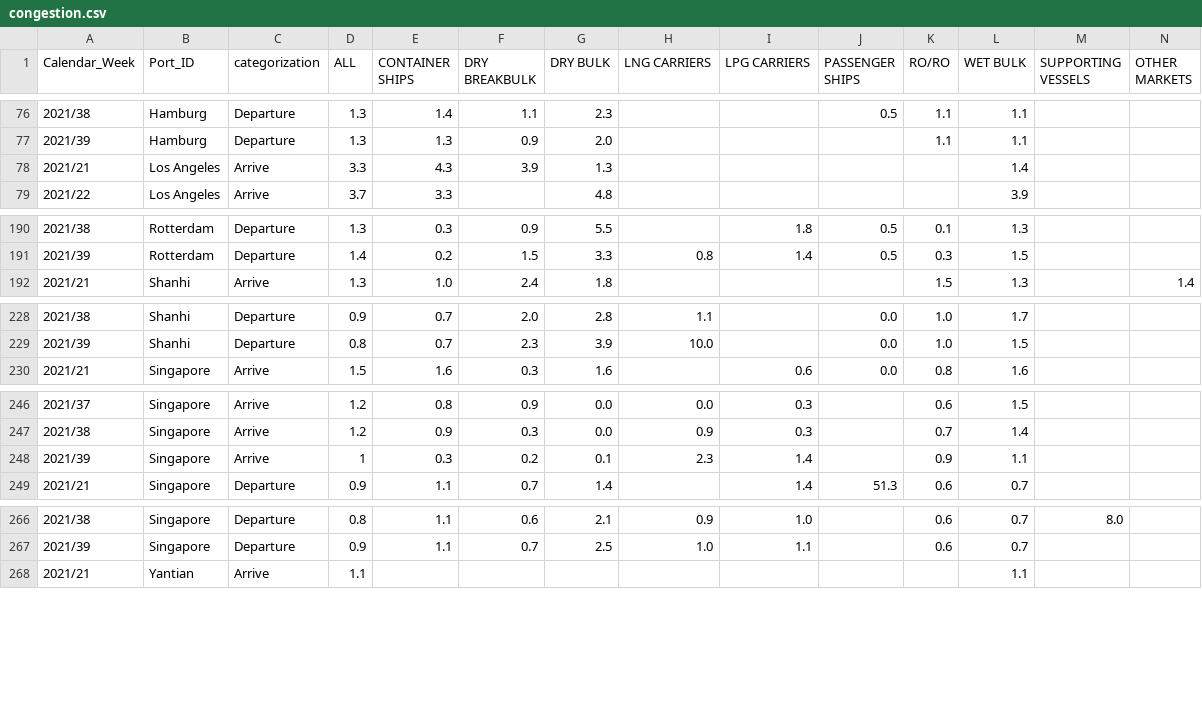
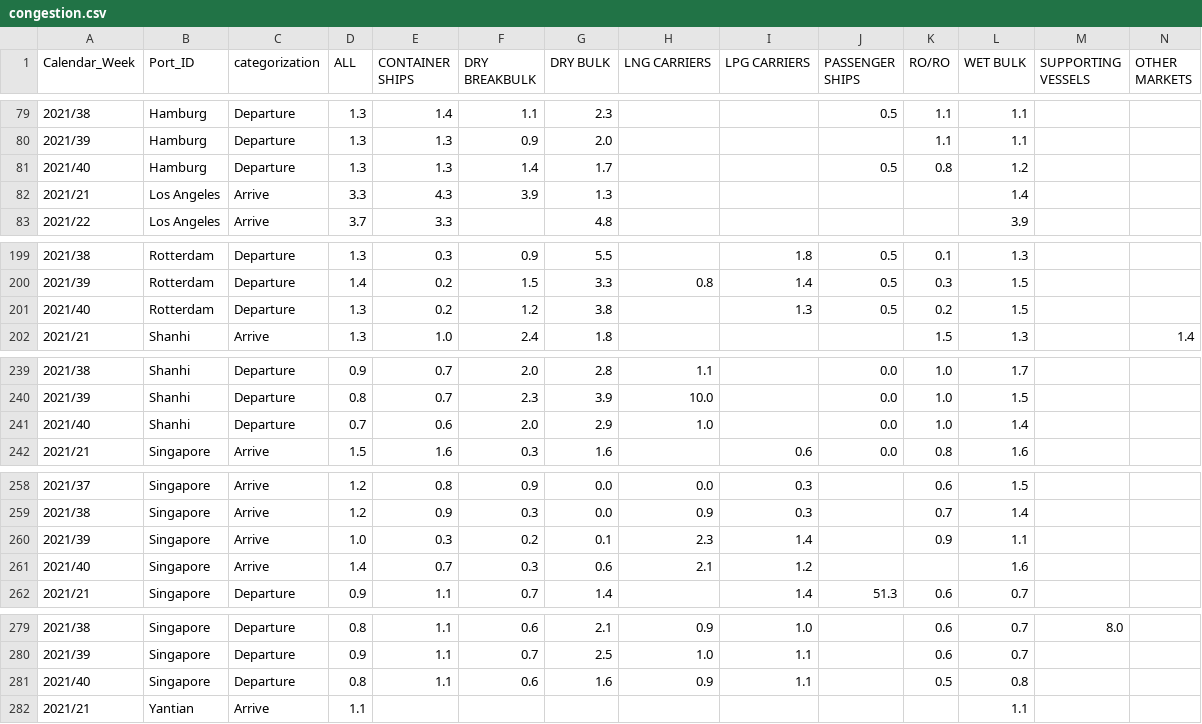
Before and after one commit to b9907051/iphone, a CSV file: static/data/Shipping/congestion.csv, drawn as a sheet; only a part is shown, gaps mark what is left out; the diff covers the shown part only.

```diff
--- a/static/data/Shipping/congestion.csv
+++ b/static/data/Shipping/congestion.csv
@@ -77,2 +80,3 @@ Calendar_Week,Port_ID,categorization,ALL,CONTAINER SHIPS,DRY BREAKBULK,DRY BULK,
 2021/39,Hamburg,Departure,1.3,1.3,0.9,2.0,,,,1.1,1.1,,
+2021/40,Hamburg,Departure,1.3,1.3,1.4,1.7,,,0.5,0.8,1.2,,
 2021/21,Los Angeles,Arrive,3.3,4.3,3.9,1.3,,,,,1.4,,
@@ -191,2 +200,3 @@ Calendar_Week,Port_ID,categorization,ALL,CONTAINER SHIPS,DRY BREAKBULK,DRY BULK,
 2021/39,Rotterdam,Departure,1.4,0.2,1.5,3.3,0.8,1.4,0.5,0.3,1.5,,
+2021/40,Rotterdam,Departure,1.3,0.2,1.2,3.8,,1.3,0.5,0.2,1.5,,
 2021/21,Shanhi,Arrive,1.3,1.0,2.4,1.8,,,,1.5,1.3,,1.4
@@ -229,2 +240,3 @@ Calendar_Week,Port_ID,categorization,ALL,CONTAINER SHIPS,DRY BREAKBULK,DRY BULK,
 2021/39,Shanhi,Departure,0.8,0.7,2.3,3.9,10.0,,0.0,1.0,1.5,,
+2021/40,Shanhi,Departure,0.7,0.6,2.0,2.9,1.0,,0.0,1.0,1.4,,
 2021/21,Singapore,Arrive,1.5,1.6,0.3,1.6,,0.6,0.0,0.8,1.6,,
@@ -247,3 +259,4 @@ Calendar_Week,Port_ID,categorization,ALL,CONTAINER SHIPS,DRY BREAKBULK,DRY BULK,
 2021/38,Singapore,Arrive,1.2,0.9,0.3,0.0,0.9,0.3,,0.7,1.4,,
-2021/39,Singapore,Arrive,1,0.3,0.2,0.1,2.3,1.4,,0.9,1.1,,
+2021/39,Singapore,Arrive,1.0,0.3,0.2,0.1,2.3,1.4,,0.9,1.1,,
+2021/40,Singapore,Arrive,1.4,0.7,0.3,0.6,2.1,1.2,,,1.6,,
 2021/21,Singapore,Departure,0.9,1.1,0.7,1.4,,1.4,51.3,0.6,0.7,,
@@ -267,2 +280,3 @@ Calendar_Week,Port_ID,categorization,ALL,CONTAINER SHIPS,DRY BREAKBULK,DRY BULK,
 2021/39,Singapore,Departure,0.9,1.1,0.7,2.5,1.0,1.1,,0.6,0.7,,
+2021/40,Singapore,Departure,0.8,1.1,0.6,1.6,0.9,1.1,,0.5,0.8,,
 2021/21,Yantian,Arrive,1.1,,,,,,,,1.1,,
```
Also changed, not shown: 13 added rows elsewhere in this file, static/data/Electronics/bestbuy_laptop.csv, static/data/Shipping/FBX指數.csv, 24 other files.
